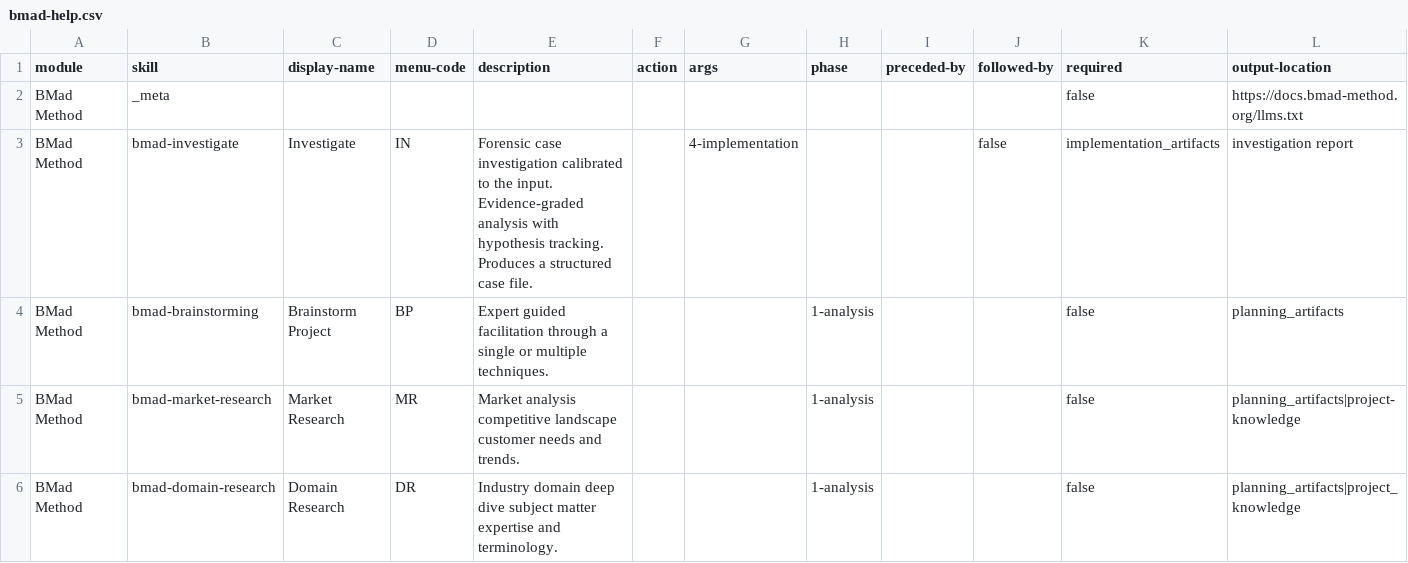
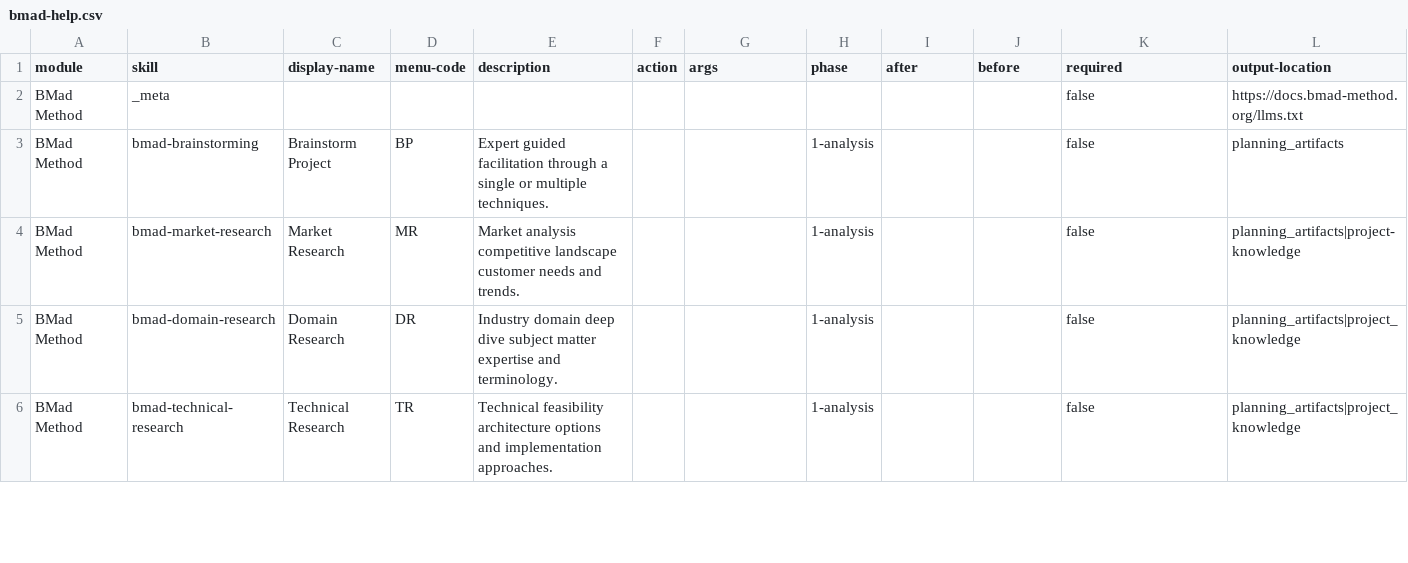
Before and after one commit to datanalist/InfraLLM, a CSV file: _bmad/_config/bmad-help.csv, drawn as a sheet; only a part is shown; the shorter side is filled out with more unchanged rows; rows hold the shown columns only; the diff names each change by its address in the sheet, - before the commit and + after, or states it on an @@ line.

```diff
--- a/_bmad/_config/bmad-help.csv
+++ b/_bmad/_config/bmad-help.csv
-I1: preceded-by
+I1: after
-J1: followed-by
+J1: before
-row 3: BMad Method | bmad-investigate | Investigate | IN | Forensic case investigation calibrated to the input. Evidence-graded analysis with hypothesis tracking. Produces a structured case file. |  | 4-implementation |  |  | false | implementation_artifacts | investigation report
```
Also changed, not shown: _bmad/_config/files-manifest.csv, _bmad/_config/skill-manifest.csv, 6 other files.
